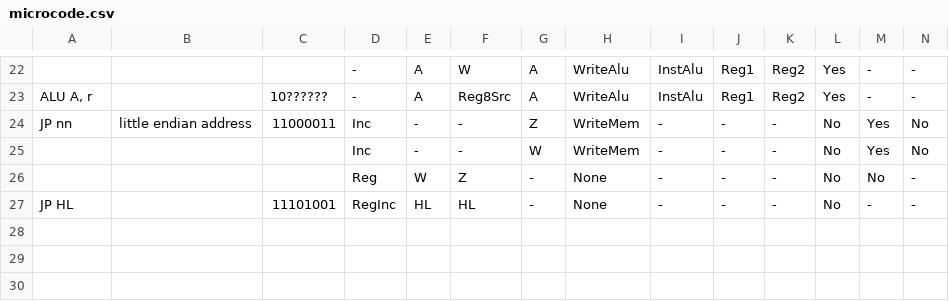
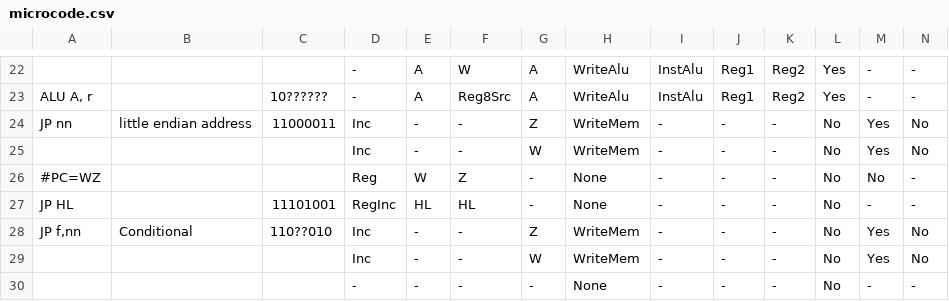
Before and after one commit to elipsitz/gameboy-fpga, a CSV file: rtl/microcode.csv, drawn as a sheet; only a part is shown, gaps mark what is left out; rows hold the shown columns only; the diff names each change by its address in the sheet, - before the commit and + after, or states it on an @@ line.

Commit message:
Implement JP with condition

```diff
--- a/rtl/microcode.csv
+++ b/rtl/microcode.csv
-A26: (empty)
+A26: #PC=WZ
+row 28: JP f,nn | Conditional | 110??010 | Inc | - | - | Z | WriteMem | - | - | - | No | Yes | No
+row 29:  |  |  | Inc | - | - | W | WriteMem | - | - | - | No | Yes | No
+row 30:  |  |  | - | - | - | - | None | - | - | - | No | - | -
```
Also changed, not shown: 6 other files.
